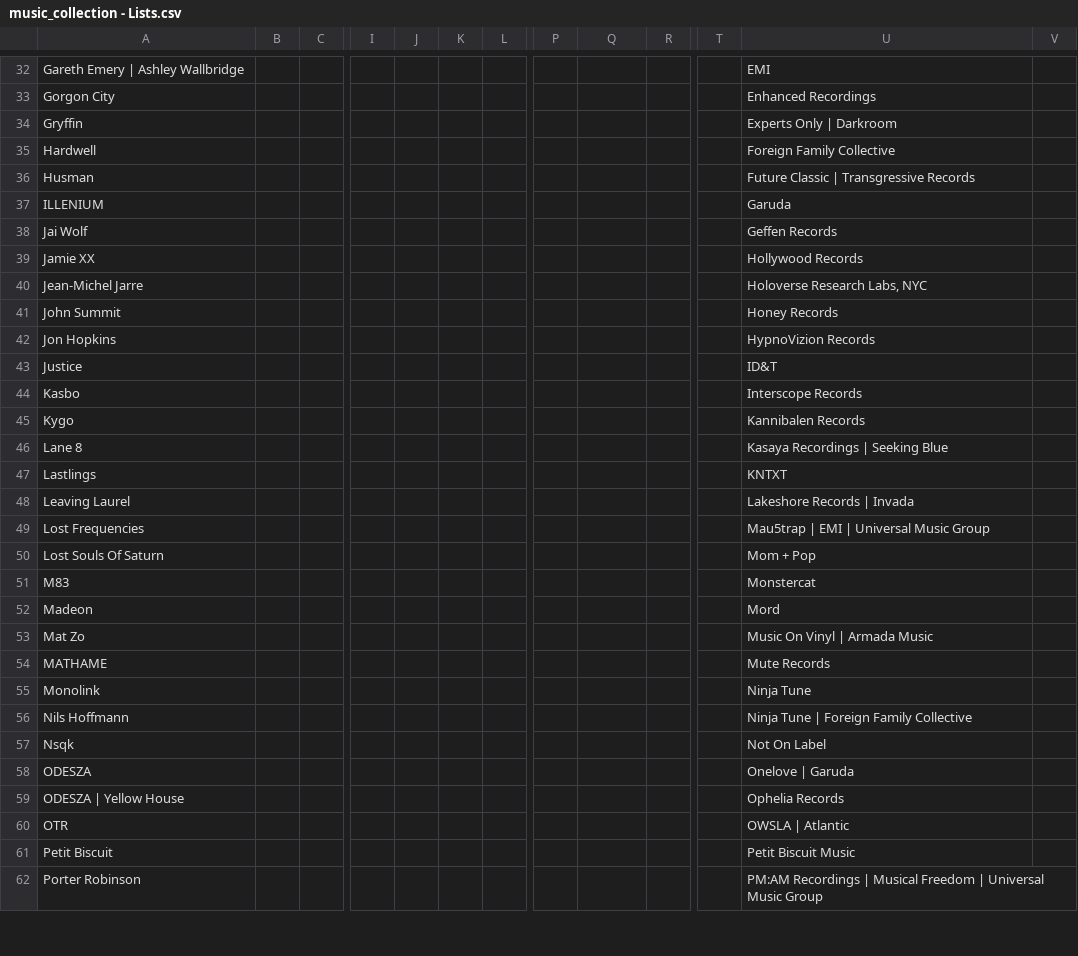
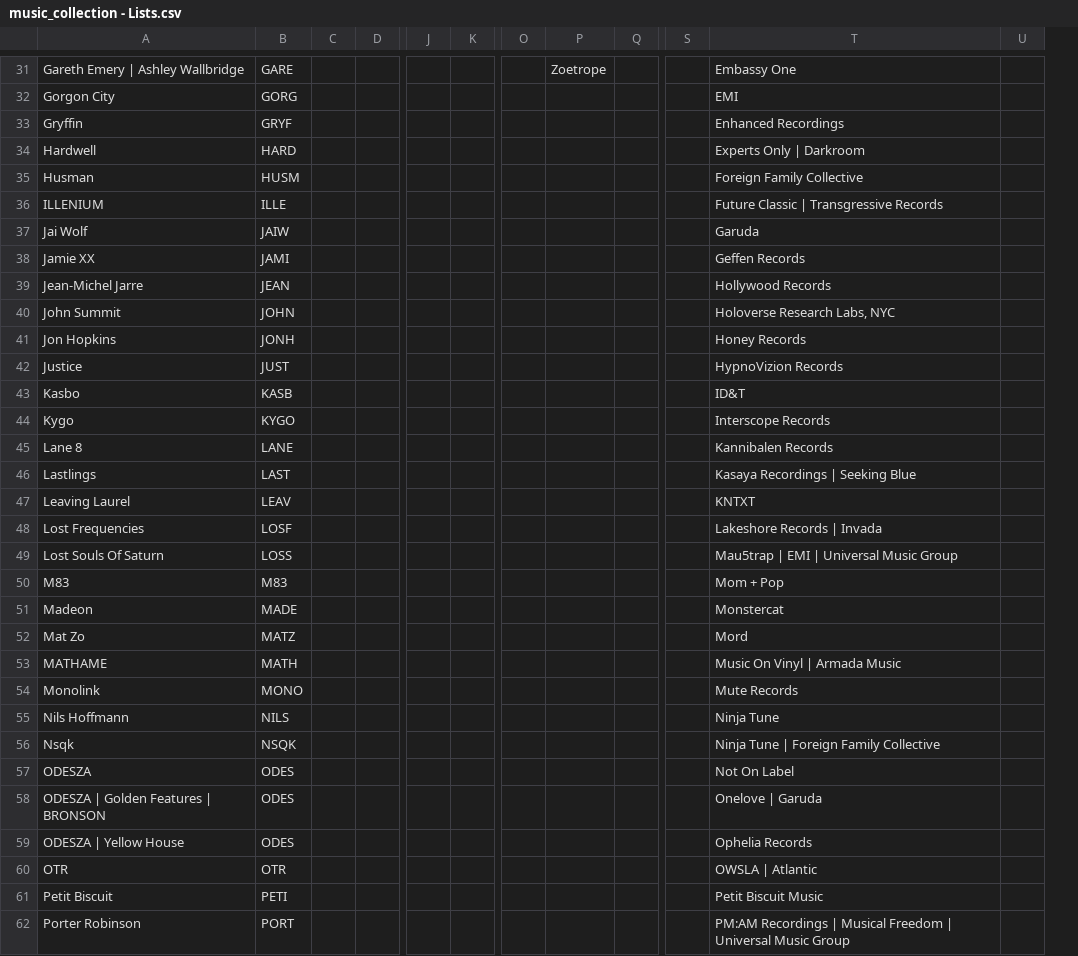
Before and after one commit to Everardo-shain/collections, a CSV file: src/data/csv_files/music_collection - Lists.csv, drawn as a sheet; only a part is shown, gaps mark what is left out; removed rows and columns are numbered as before the commit, all else as after; rows hold the shown columns only; the diff covers the shown part only; the diff names each change by its address in the sheet, - before the commit and + after, or states it on an @@ line.

```diff
--- a/src/data/csv_files/music_collection - Lists.csv
+++ b/src/data/csv_files/music_collection - Lists.csv
+column B, rows 31-57: GARE | GORG | GRYF | HARD | HUSM | ILLE | JAIW | JAMI | JEAN | JOHN | JONH | JUST | KASB | KYGO | LANE | LAST | LEAV | LOSF | LOSS | M83 | MADE | MATZ | MATH | MONO | NILS | NSQK | ODES; rows 59-62: ODES | OTR | PETI | PORT
-column J, empty
-column K, empty
-P31: (empty)
+P31: Zoetrope
-T31: EMI
+T31: Embassy One
-T32: Enhanced Recordings
+T32: EMI
-T33: Experts Only | Darkroom
+T33: Enhanced Recordings
-T34: Foreign Family Collective
+T34: Experts Only | Darkroom
-T35: Future Classic | Transgressive Records
+T35: Foreign Family Collective
-T36: Garuda
+T36: Future Classic | Transgressive Records
-T37: Geffen Records
+T37: Garuda
-T38: Hollywood Records
+T38: Geffen Records
-T39: Holoverse Research Labs, NYC
+T39: Hollywood Records
-T40: Honey Records
+T40: Holoverse Research Labs, NYC
-T41: HypnoVizion Records
+T41: Honey Records
-T42: ID&T
+T42: HypnoVizion Records
-T43: Interscope Records
+T43: ID&T
-T44: Kannibalen Records
+T44: Interscope Records
-T45: Kasaya Recordings | Seeking Blue
+T45: Kannibalen Records
-T46: KNTXT
+T46: Kasaya Recordings | Seeking Blue
-T47: Lakeshore Records | Invada
+T47: KNTXT
-T48: Mau5trap | EMI | Universal Music Group
+T48: Lakeshore Records | Invada
-T49: Mom + Pop
+T49: Mau5trap | EMI | Universal Music Group
-T50: Monstercat
+T50: Mom + Pop
-T51: Mord
+T51: Monstercat
-T52: Music On Vinyl | Armada Music
+T52: Mord
-T53: Mute Records
+T53: Music On Vinyl | Armada Music
-T54: Ninja Tune
+T54: Mute Records
-T55: Ninja Tune | Foreign Family Collective
+T55: Ninja Tune
-T56: Not On Label
+T56: Ninja Tune | Foreign Family Collective
-T57: Onelove | Garuda
+T57: Not On Label
+row 58: ODESZA | Golden Features | BRONSON | ODES |  |  |  |  |  |  |  |  | Onelove | Garuda
```
Also changed, not shown: 1 removed row and 33 edited cells elsewhere in this file, src/data/csv_files/music_collection - Collection.csv, 9 other files.
